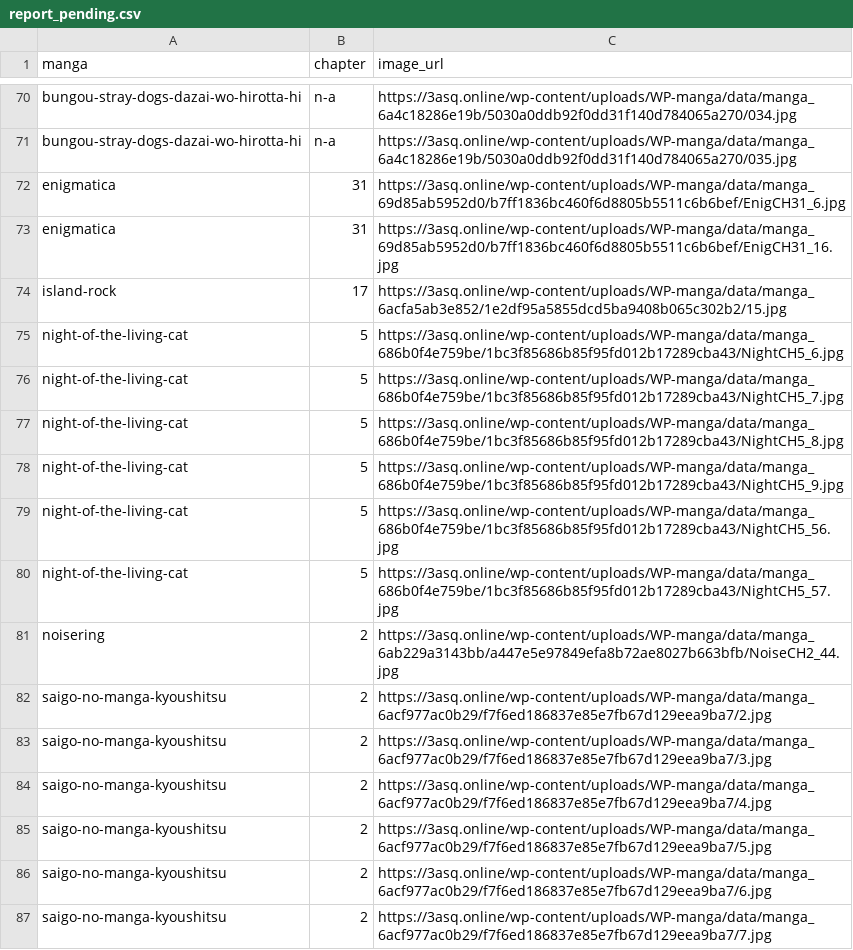
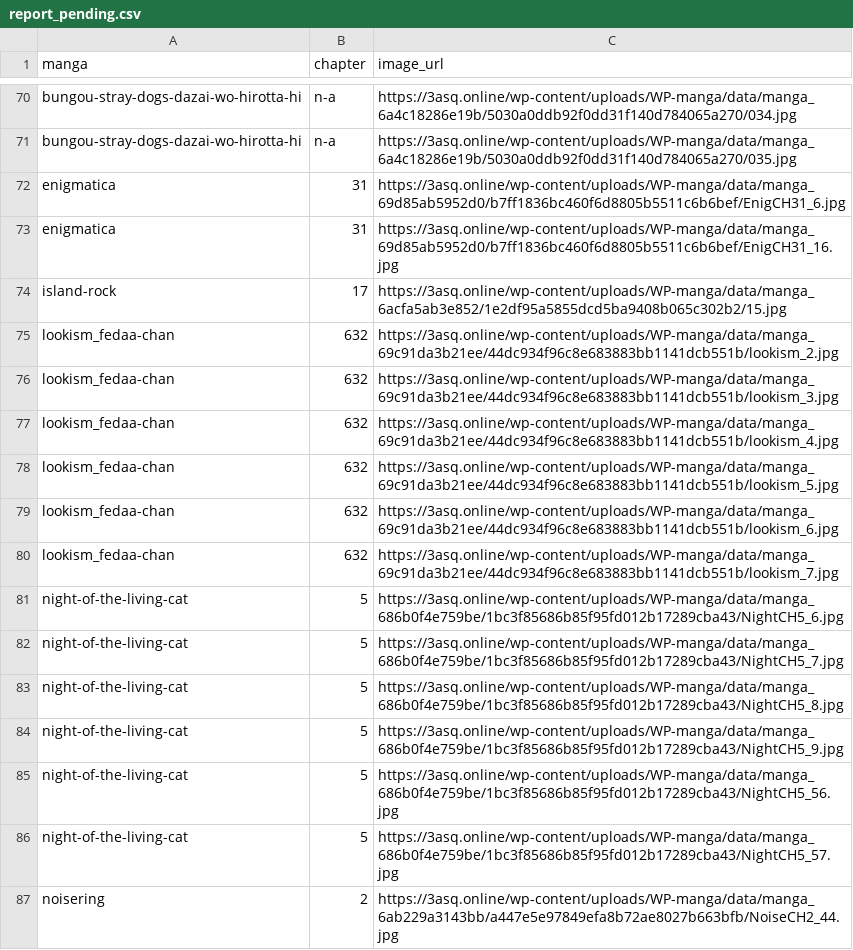
Before and after one commit to 24bit192kHz/3asq-image-recovery-site, a CSV file: report_pending.csv, drawn as a sheet; only a part is shown, gaps mark what is left out; the shorter side is filled out with more unchanged rows; the diff names each change by its address in the sheet, - before the commit and + after, or states it on an @@ line.

```diff
--- a/report_pending.csv
+++ b/report_pending.csv
+row 75: lookism_fedaa-chan | 632 | https://3asq.online/wp-content/uploads/WP-manga/data/manga_69c91da3b21ee/44dc934f96c8e683883bb1141dcb551b/lookism_2.jpg
+row 76: lookism_fedaa-chan | 632 | https://3asq.online/wp-content/uploads/WP-manga/data/manga_69c91da3b21ee/44dc934f96c8e683883bb1141dcb551b/lookism_3.jpg
+row 77: lookism_fedaa-chan | 632 | https://3asq.online/wp-content/uploads/WP-manga/data/manga_69c91da3b21ee/44dc934f96c8e683883bb1141dcb551b/lookism_4.jpg
+row 78: lookism_fedaa-chan | 632 | https://3asq.online/wp-content/uploads/WP-manga/data/manga_69c91da3b21ee/44dc934f96c8e683883bb1141dcb551b/lookism_5.jpg
+row 79: lookism_fedaa-chan | 632 | https://3asq.online/wp-content/uploads/WP-manga/data/manga_69c91da3b21ee/44dc934f96c8e683883bb1141dcb551b/lookism_6.jpg
+row 80: lookism_fedaa-chan | 632 | https://3asq.online/wp-content/uploads/WP-manga/data/manga_69c91da3b21ee/44dc934f96c8e683883bb1141dcb551b/lookism_7.jpg
```
Also changed, not shown: report_by_manga.csv, report_summary.csv, 3 other files.
